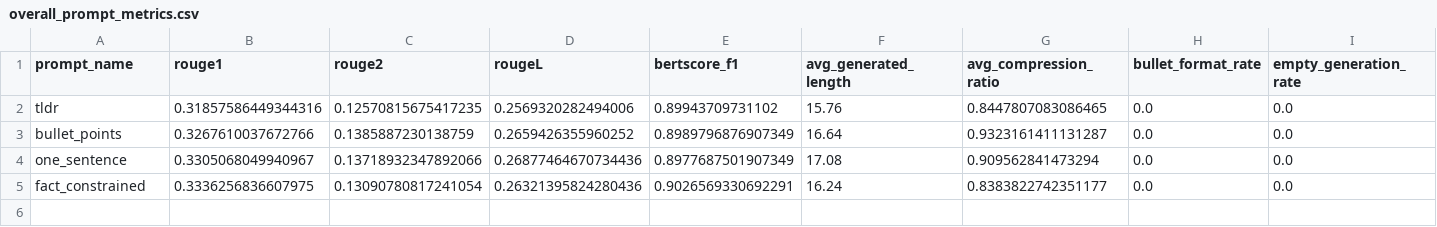
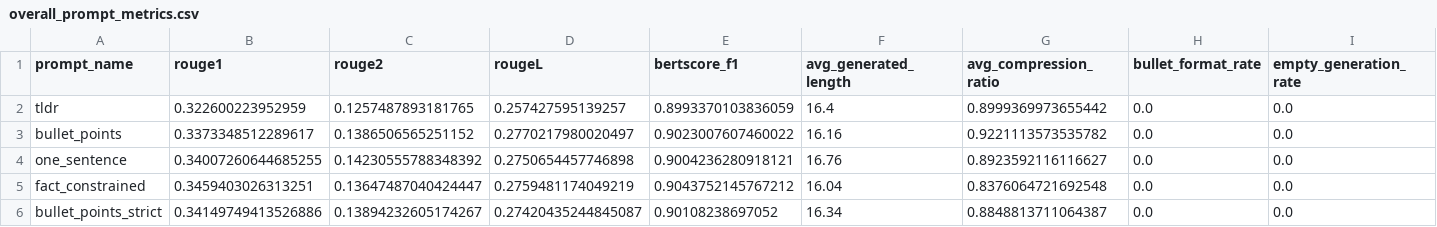
Before and after one commit to xxl318/DSAI5201-Group, a CSV file: results/figures_flan_t5_base/overall_prompt_metrics.csv, drawn as a sheet; only a part is shown; rows hold the shown columns only; the diff names each change by its address in the sheet, - before the commit and + after, or states it on an @@ line.

```diff
--- a/results/figures_flan_t5_base/overall_prompt_metrics.csv
+++ b/results/figures_flan_t5_base/overall_prompt_metrics.csv
-B2 (rouge1): 0.31857586449344316
+B2 (rouge1): 0.322600223952959
-C2 (rouge2): 0.12570815675417235
+C2 (rouge2): 0.1257487893181765
-D2 (rougeL): 0.2569320282494006
+D2 (rougeL): 0.257427595139257
-E2 (bertscore_f1): 0.89943709731102
+E2 (bertscore_f1): 0.8993370103836059
-F2 (avg_generated_length): 15.76
+F2 (avg_generated_length): 16.4
-G2 (avg_compression_ratio): 0.8447807083086465
+G2 (avg_compression_ratio): 0.8999369973655442
-B3 (rouge1): 0.3267610037672766
+B3 (rouge1): 0.3373348512289617
-C3 (rouge2): 0.1385887230138759
+C3 (rouge2): 0.1386506565251152
-D3 (rougeL): 0.2659426355960252
+D3 (rougeL): 0.2770217980020497
-E3 (bertscore_f1): 0.8989796876907349
+E3 (bertscore_f1): 0.9023007607460022
-F3 (avg_generated_length): 16.64
+F3 (avg_generated_length): 16.16
-G3 (avg_compression_ratio): 0.9323161411131287
+G3 (avg_compression_ratio): 0.9221113573535782
-B4 (rouge1): 0.3305068049940967
+B4 (rouge1): 0.34007260644685255
-C4 (rouge2): 0.13718932347892066
+C4 (rouge2): 0.14230555788348392
-D4 (rougeL): 0.26877464670734436
+D4 (rougeL): 0.2750654457746898
-E4 (bertscore_f1): 0.8977687501907349
+E4 (bertscore_f1): 0.9004236280918121
-F4 (avg_generated_length): 17.08
+F4 (avg_generated_length): 16.76
-G4 (avg_compression_ratio): 0.909562841473294
+G4 (avg_compression_ratio): 0.8923592116116627
-B5 (rouge1): 0.3336256836607975
+B5 (rouge1): 0.3459403026313251
-C5 (rouge2): 0.13090780817241054
+C5 (rouge2): 0.13647487040424447
-D5 (rougeL): 0.26321395824280436
+D5 (rougeL): 0.2759481174049219
-E5 (bertscore_f1): 0.9026569330692291
+E5 (bertscore_f1): 0.9043752145767212
-F5 (avg_generated_length): 16.24
+F5 (avg_generated_length): 16.04
-G5 (avg_compression_ratio): 0.8383822742351177
+G5 (avg_compression_ratio): 0.8376064721692548
+row 6: bullet_points_strict | 0.34149749413526886 | 0.13894232605174267 | 0.27420435244845087 | 0.90108238697052 | 16.34 | 0.8848813711064387 | 0.0 | 0.0
```
Also changed, not shown: results/automatic_metrics_bullet_points_strict_flan_t5_base.csv, results/generated_bullet_points_strict_flan_t5_base.csv, 19 other files.
